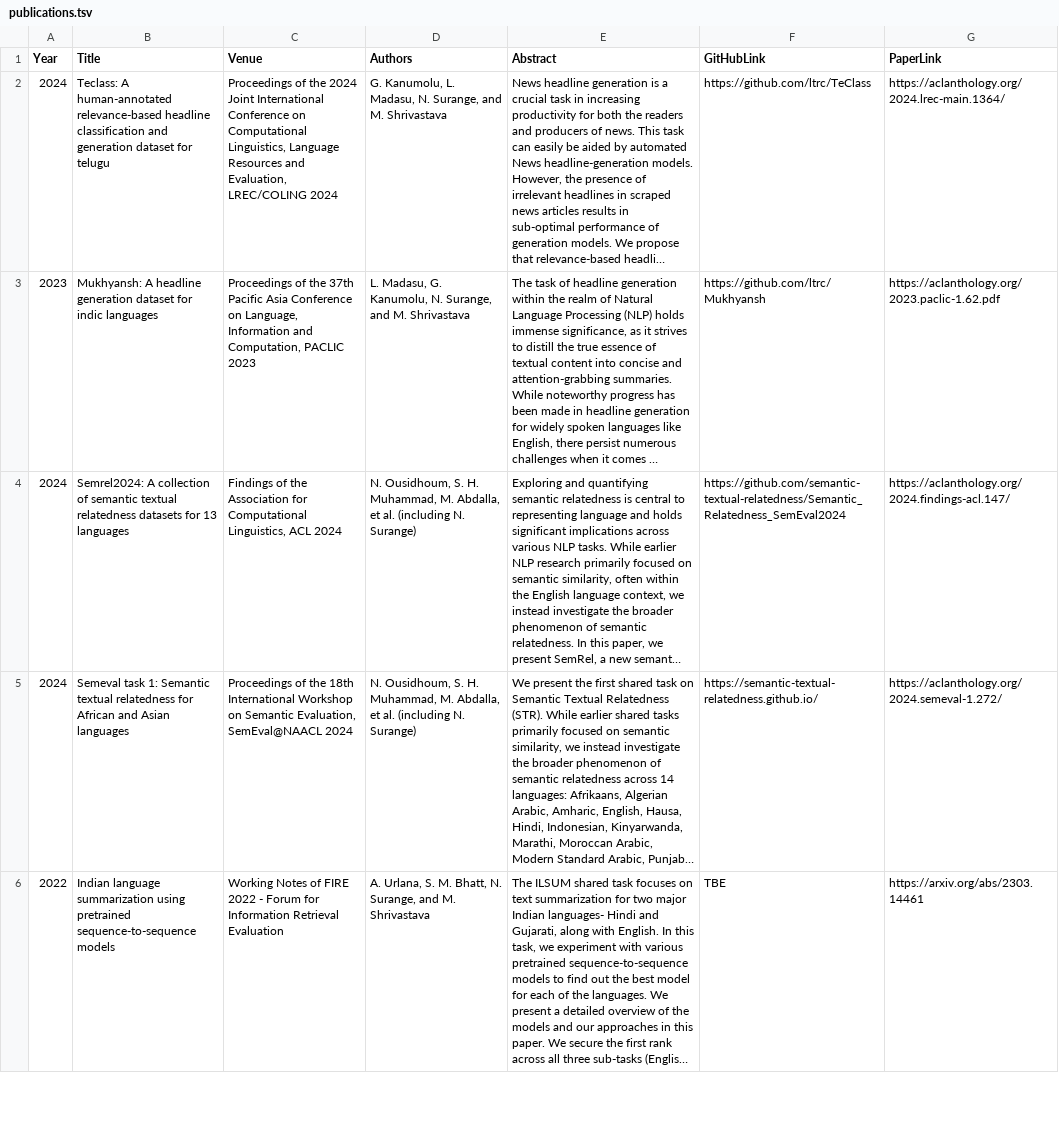
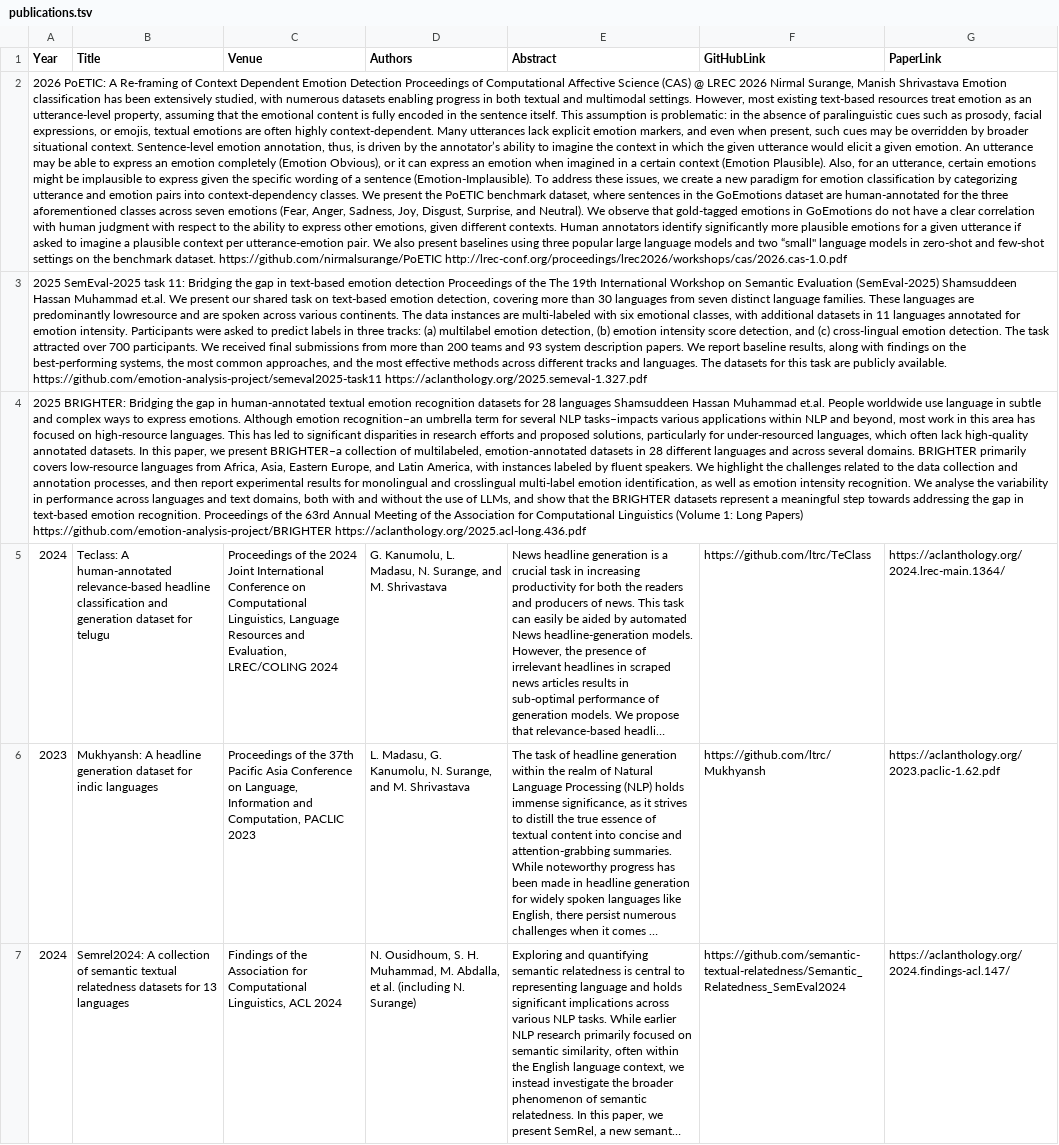
Before and after one commit to nirmalsurange/nirmalsurange.github.io, a TSV file: data/publications.tsv, drawn as a sheet; only a part is shown; the shorter side is filled out with more unchanged rows; long unchanged cells end in …; the diff names each change by its address in the sheet, - before the commit and + after, or states it on an @@ line.

Commit message:
update publist

```diff
--- a/data/publications.tsv
+++ b/data/publications.tsv
+row 2: 2026 PoETIC: A Re-framing of Context Dependent Emotion Detection Proceedings of Computational Affective Science (CAS) @ LREC 2026 Nirmal Surange, Manish Shrivastava Emotion classification has been extensively studied, with numerous datasets enabling progress in both textual and multimodal settings. However, most existing text-based resources treat emotion as an utterance-level property, assuming that the emotional content is fully encoded in the sentence itself. This assumption is problematic: in the absence of paralinguistic cues such as prosody, facial expressions, or emojis, textual emotions are often highly context-dependent. Many utterances lack explicit emotion markers, and even when present, such cues may be overridden by broader situational context. Sentence-level emotion annotation, thus, is driven by the annotator’s ability to imagine the context in which the given utterance would elicit a given emotion. An utterance may be able to express an emotion completely (Emotion Obvious), or it can express an emotion when imagined in a certain context (Emotion Plausible). Also, for an utterance, certain emotions might be implausible to express given the specific wording of a sentence (Emotion-Implausible). To address these issues, we create a new paradigm for emotion classification by categorizing utterance and emotion pairs into context-dependency classes. We present the PoETIC benchmark dataset, where sentences in the GoEmotions dataset are human-annotated for the three aforementioned classes across seven emotions (Fear, Anger, Sadness, Joy, Disgust, Surprise, and Neutral). We observe that gold-tagged emotions in GoEmotions do not have a clear correlation with human judgment with respect to the ability to express other emotions, given different contexts. Human annotators identify significantly more plausible emotions for a given utterance if asked to imagine a plausible context per utterance-emotion pair. We also present baselines using three popular large language models and two “small" language models in zero-shot and few-shot settings on the benchmark dataset. https://github.com/nirmalsurange/PoETIC http://lrec-conf.org/proceedings/lrec2026/workshops/cas/2026.cas-1.0.pdf
+row 3: 2025 SemEval-2025 task 11: Bridging the gap in text-based emotion detection Proceedings of the The 19th International Workshop on Semantic Evaluation (SemEval-2025) Shamsuddeen Hassan Muhammad et.al. We present our shared task on text-based emotion detection, covering more than 30 languages from seven distinct language families. These languages are predominantly lowresource and are spoken across various continents. The data instances are multi-labeled with six emotional classes, with additional datasets in 11 languages annotated for emotion intensity. Participants were asked to predict labels in three tracks: (a) multilabel emotion detection, (b) emotion intensity score detection, and (c) cross-lingual emotion detection. The task attracted over 700 participants. We received final submissions from more than 200 teams and 93 system description papers. We report baseline results, along with findings on the best-performing systems, the most common approaches, and the most effective methods across different tracks and languages. The datasets for this task are publicly available. https://github.com/emotion-analysis-project/semeval2025-task11 https://aclanthology.org/2025.semeval-1.327.pdf
+row 4: 2025 BRIGHTER: Bridging the gap in human-annotated textual emotion recognition datasets for 28 languages Shamsuddeen Hassan Muhammad et.al. People worldwide use language in subtle and complex ways to express emotions. Although emotion recognition–an umbrella term for several NLP tasks–impacts various applications within NLP and beyond, most work in this area has focused on high-resource languages. This has led to significant disparities in research efforts and proposed solutions, particularly for under-resourced languages, which often lack high-quality annotated datasets. In this paper, we present BRIGHTER–a collection of multilabeled, emotion-annotated datasets in 28 different languages and across several domains. BRIGHTER primarily covers low-resource languages from Africa, Asia, Eastern Europe, and Latin America, with instances labeled by fluent speakers. We highlight the challenges related to the data collection and annotation processes, and then report experimental results for monolingual and crosslingual multi-label emotion identification, as well as emotion intensity recognition. We analyse the variability in performance across languages and text domains, both with and without the use of LLMs, and show that the BRIGHTER datasets represent a meaningful step towards addressing the gap in text-based emotion recognition. Proceedings of the 63rd Annual Meeting of the Association for Computational Linguistics (Volume 1: Long Papers) https://github.com/emotion-analysis-project/BRIGHTER https://aclanthology.org/2025.acl-long.436.pdf
```
